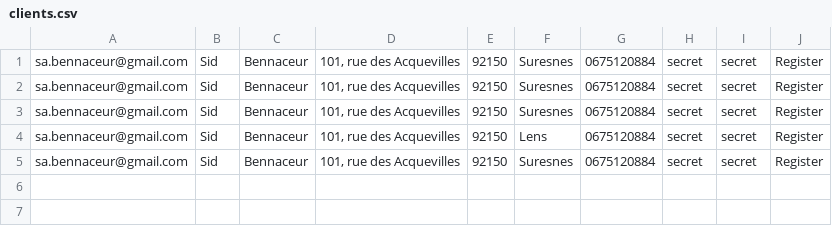
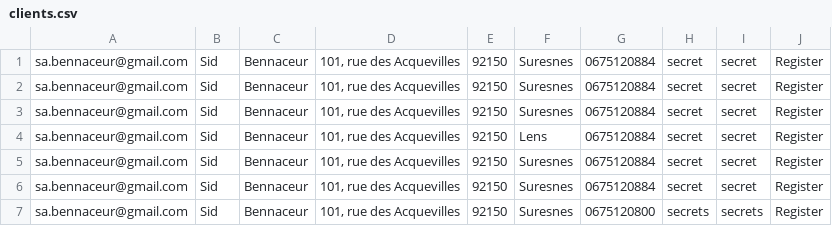
Before and after one commit to Sid-Athos/l-kgfulgqliu65QZDPH, a CSV file: veterinaires/eval_fs/clients.csv, drawn as a sheet.

```diff
--- a/veterinaires/eval_fs/clients.csv
+++ b/veterinaires/eval_fs/clients.csv
@@ -5 +5,3 @@ sa.bennaceur@gmail.com,Sid,Bennaceur,"101, rue des Acquevilles",92150,Lens,06751
 sa.bennaceur@gmail.com,Sid,Bennaceur,"101, rue des Acquevilles",92150,Suresnes,0675120884,secret,secret,Register
+sa.bennaceur@gmail.com,Sid,Bennaceur,"101, rue des Acquevilles",92150,Suresnes,0675120884,secret,secret,Register
+sa.bennaceur@gmail.com,Sid,Bennaceur,"101, rue des Acquevilles",92150,Suresnes,0675120800,secrets,secrets,Register
```
Also changed, not shown: 6 other files.
